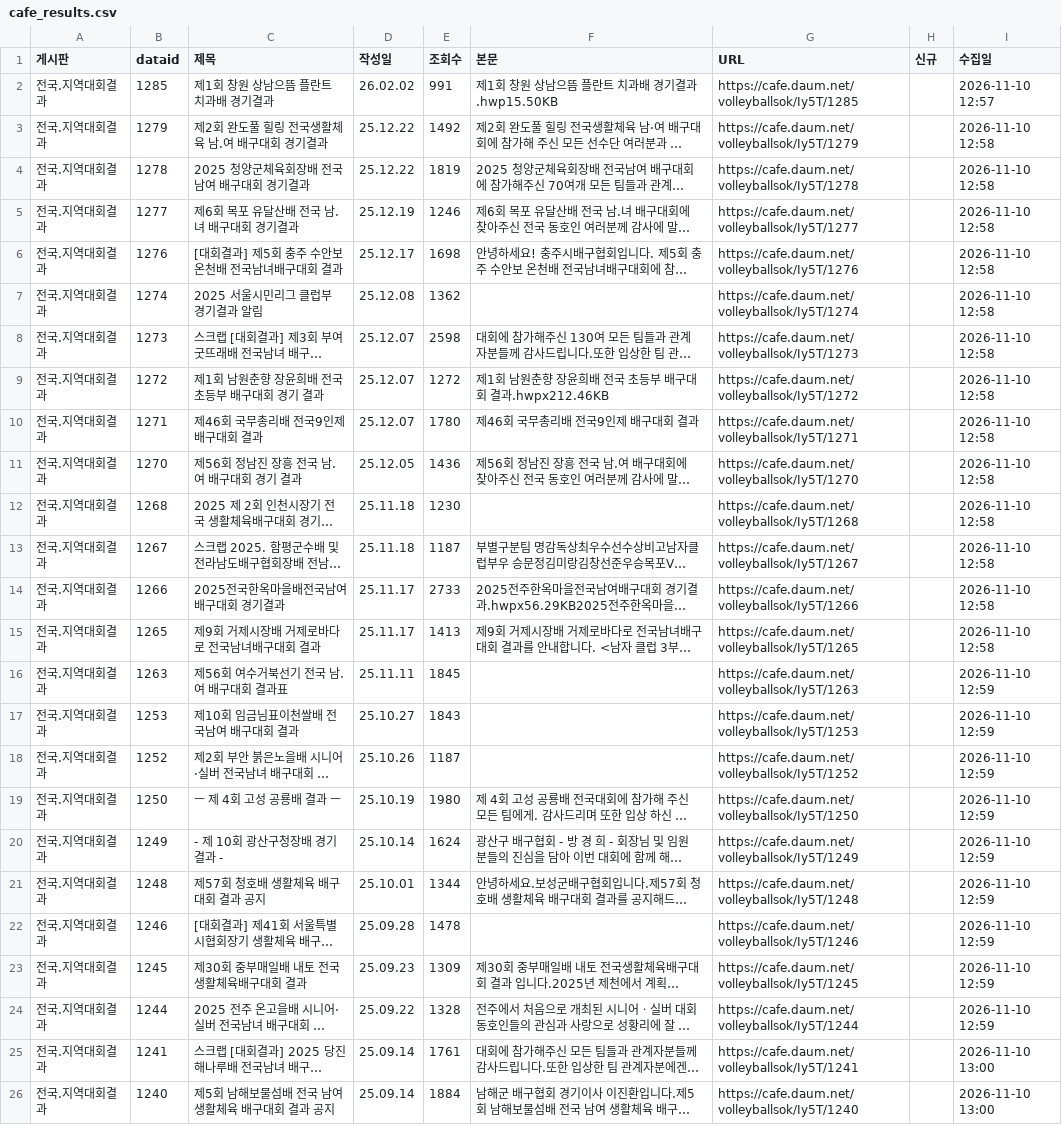
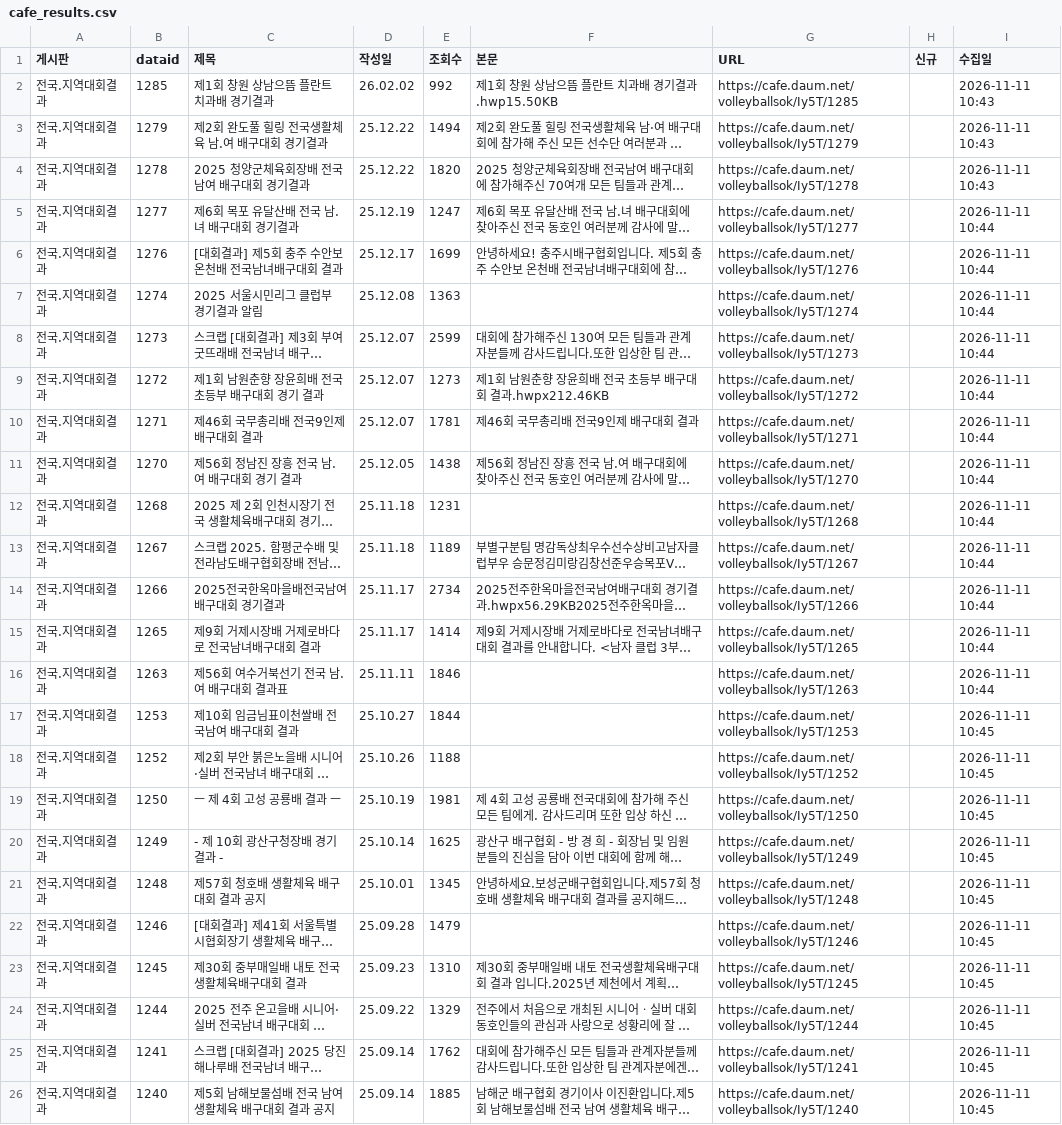
Before and after one commit to yp127/volleyball-data, a CSV file: cafe_results.csv, drawn as a sheet; only a part is shown; long unchanged cells end in …; the diff covers the shown part only; the diff names each change by its address in the sheet, - before the commit and + after, or states it on an @@ line.

```diff
--- a/cafe_results.csv
+++ b/cafe_results.csv
-E2 (조회수): 991
+E2 (조회수): 992
-I2 (수집일): 2026-11-10 12:57
+I2 (수집일): 2026-11-11 10:43
-E3 (조회수): 1492
+E3 (조회수): 1494
-I3:I4 (수집일): 2026-11-10 12:58
+I3:I4 (수집일): 2026-11-11 10:43
-E4 (조회수): 1819
+E4 (조회수): 1820
-E5 (조회수): 1246
+E5 (조회수): 1247
-I5:I15 (수집일): 2026-11-10 12:58
+I5:I15 (수집일): 2026-11-11 10:44
-E6 (조회수): 1698
+E6 (조회수): 1699
-E7 (조회수): 1362
+E7 (조회수): 1363
-E8 (조회수): 2598
+E8 (조회수): 2599
-E9 (조회수): 1272
+E9 (조회수): 1273
-E10 (조회수): 1780
+E10 (조회수): 1781
-E11 (조회수): 1436
+E11 (조회수): 1438
-E12 (조회수): 1230
+E12 (조회수): 1231
-E13 (조회수): 1187
+E13 (조회수): 1189
-E14 (조회수): 2733
+E14 (조회수): 2734
-E15 (조회수): 1413
+E15 (조회수): 1414
-E16 (조회수): 1845
+E16 (조회수): 1846
-I16 (수집일): 2026-11-10 12:59
+I16 (수집일): 2026-11-11 10:44
-E17 (조회수): 1843
+E17 (조회수): 1844
-I17:I24 (수집일): 2026-11-10 12:59
+I17:I24 (수집일): 2026-11-11 10:45
-E18 (조회수): 1187
+E18 (조회수): 1188
-E19 (조회수): 1980
+E19 (조회수): 1981
-E20 (조회수): 1624
+E20 (조회수): 1625
-E21 (조회수): 1344
+E21 (조회수): 1345
-E22 (조회수): 1478
+E22 (조회수): 1479
-E23 (조회수): 1309
+E23 (조회수): 1310
-E24 (조회수): 1328
+E24 (조회수): 1329
-E25 (조회수): 1761
+E25 (조회수): 1762
-I25:I26 (수집일): 2026-11-10 13:00
+I25:I26 (수집일): 2026-11-11 10:45
-E26 (조회수): 1884
+E26 (조회수): 1885
```
Also changed, not shown: 70 edited cells elsewhere in this file, 1 other file.
